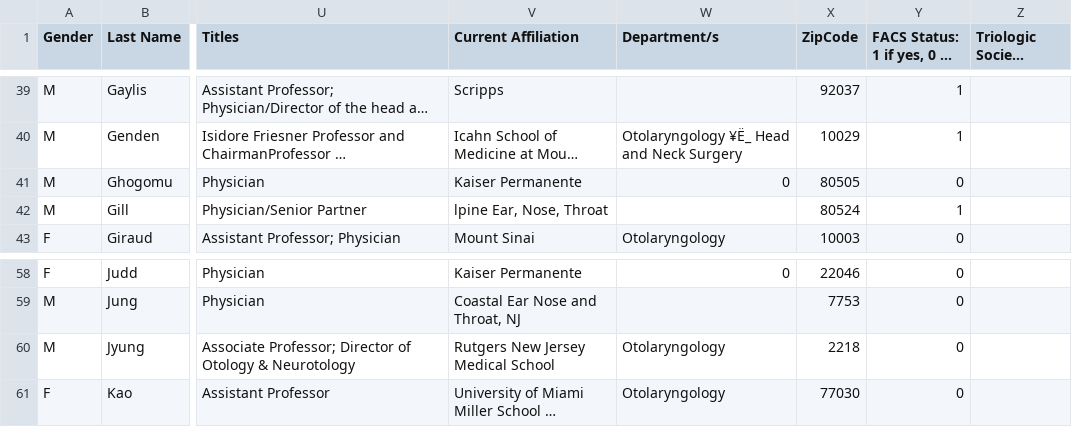
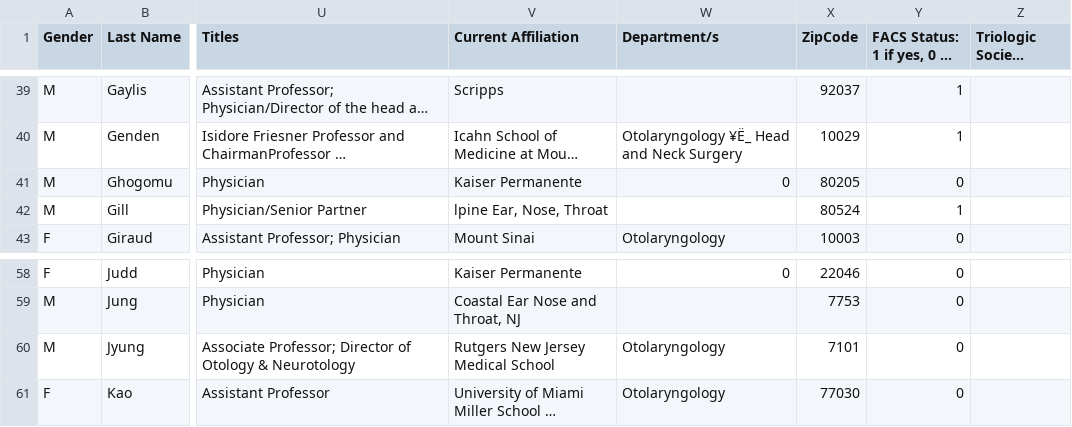
Before and after one commit to jpiccirillo/jpiccirillo.github.io, a CSV file: EXTRAS/map/graduates.csv, drawn as a sheet; only a part is shown, gaps mark what is left out; long unchanged cells end in …; the diff names each change by its address in the sheet, - before the commit and + after, or states it on an @@ line.

```diff
--- a/EXTRAS/map/graduates.csv
+++ b/EXTRAS/map/graduates.csv
-X41 (ZipCode): 80505
+X41 (ZipCode): 80205
-X60 (ZipCode): 2218
+X60 (ZipCode): 7101
```
Also changed, not shown: EXTRAS/map/us_zip_codes_SMALL.csv.
